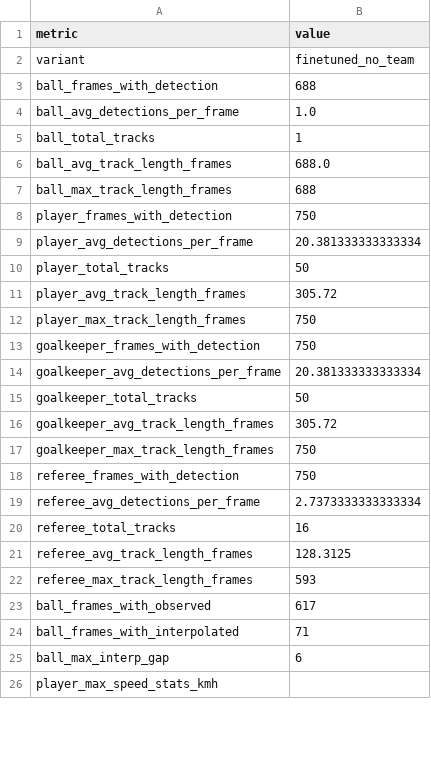
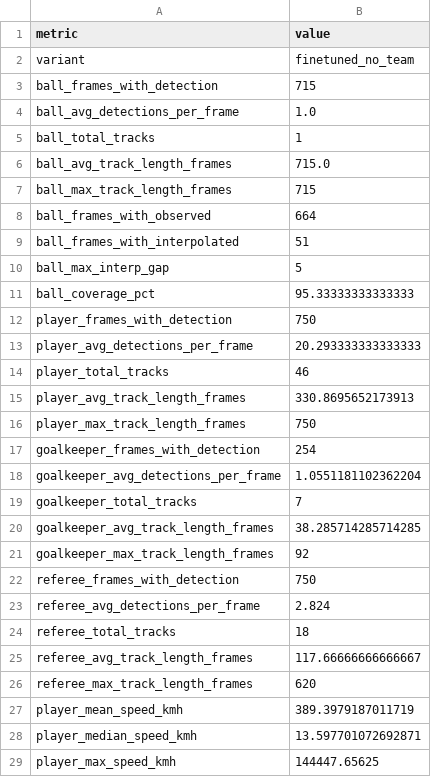
Before and after one commit to aarensberg/football-players-detection, a CSV file: output/experiments/finetuned_no_team/summary_metrics.csv, drawn as a sheet; only a part is shown; the diff covers the shown part only.

```diff
--- a/output/experiments/finetuned_no_team/summary_metrics.csv
+++ b/output/experiments/finetuned_no_team/summary_metrics.csv
@@ -2,25 +2,28 @@ metric,value
 variant,finetuned_no_team
-ball_frames_with_detection,688
+ball_frames_with_detection,715
 ball_avg_detections_per_frame,1.0
 ball_total_tracks,1
-ball_avg_track_length_frames,688.0
-ball_max_track_length_frames,688
+ball_avg_track_length_frames,715.0
+ball_max_track_length_frames,715
+ball_frames_with_observed,664
+ball_frames_with_interpolated,51
+ball_max_interp_gap,5
+ball_coverage_pct,95.33333333333333
 player_frames_with_detection,750
-player_avg_detections_per_frame,20.381333333333334
-player_total_tracks,50
-player_avg_track_length_frames,305.72
+player_avg_detections_per_frame,20.293333333333333
+player_total_tracks,46
+player_avg_track_length_frames,330.8695652173913
 player_max_track_length_frames,750
-goalkeeper_frames_with_detection,750
-goalkeeper_avg_detections_per_frame,20.381333333333334
-goalkeeper_total_tracks,50
-goalkeeper_avg_track_length_frames,305.72
-goalkeeper_max_track_length_frames,750
+goalkeeper_frames_with_detection,254
+goalkeeper_avg_detections_per_frame,1.0551181102362204
+goalkeeper_total_tracks,7
+goalkeeper_avg_track_length_frames,38.285714285714285
+goalkeeper_max_track_length_frames,92
 referee_frames_with_detection,750
-referee_avg_detections_per_frame,2.7373333333333334
-referee_total_tracks,16
-referee_avg_track_length_frames,128.3125
-referee_max_track_length_frames,593
-ball_frames_with_observed,617
-ball_frames_with_interpolated,71
-ball_max_interp_gap,6
-player_max_speed_stats_kmh,
+referee_avg_detections_per_frame,2.824
+referee_total_tracks,18
+referee_avg_track_length_frames,117.66666666666667
+referee_max_track_length_frames,620
+player_mean_speed_kmh,389.3979187011719
+player_median_speed_kmh,13.597701072692871
+player_max_speed_kmh,144447.65625
```
Also changed, not shown: 17 added rows and 1 edited cell elsewhere in this file, output/experiments/finetuned_full/summary_metrics.csv, output/experiments/finetuned_no_cam/summary_metrics.csv, 16 other files.
